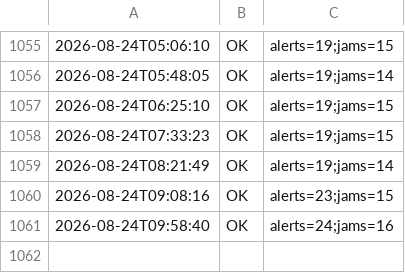
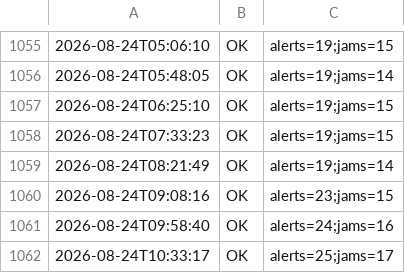
Before and after one commit to mobilidadepalmas/painel-mobilidade-palmas, a CSV file: scripts/waze/processed/collection_log.csv, drawn as a sheet; only a part is shown, gaps mark what is left out.

```diff
--- a/scripts/waze/processed/collection_log.csv
+++ b/scripts/waze/processed/collection_log.csv
@@ -1061 +1061,2 @@
 2026-08-24T09:58:40,OK,alerts=24;jams=16
+2026-08-24T10:33:17,OK,alerts=25;jams=17
```
Also changed, not shown: scripts/waze/processed/traffic_view.csv, 3 other files.
